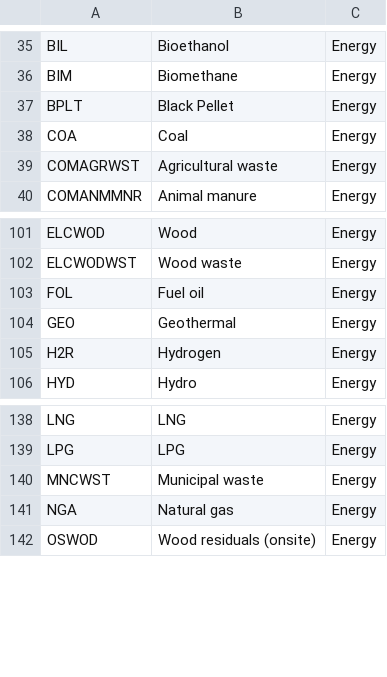
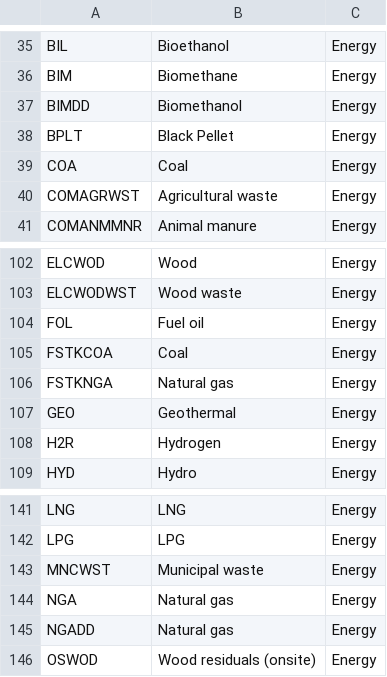
Before and after one commit to EECA-NZ/TIMES-NZ-Model-Files, a CSV file: PREPARE-TIMES-NZ/docs/source/developer_guide/data/commodities/energy.csv, drawn as a sheet; only a part is shown, gaps mark what is left out; the diff names each change by its address in the sheet, - before the commit and + after, or states it on an @@ line.

```diff
--- a/PREPARE-TIMES-NZ/docs/source/developer_guide/data/commodities/energy.csv
+++ b/PREPARE-TIMES-NZ/docs/source/developer_guide/data/commodities/energy.csv
+row 37: BIMDD | Biomethanol | Energy
+row 105: FSTKCOA | Coal | Energy
+row 106: FSTKNGA | Natural gas | Energy
+row 145: NGADD | Natural gas | Energy
```
Also changed, not shown: PREPARE-TIMES-NZ/docs/source/developer_guide/data/commodities/commodity_sets_and_units.csv, TIMES-NZ-INTERNAL-QA/data/concordances/commodities/commodity_sets_and_units.csv, 19 other files.
